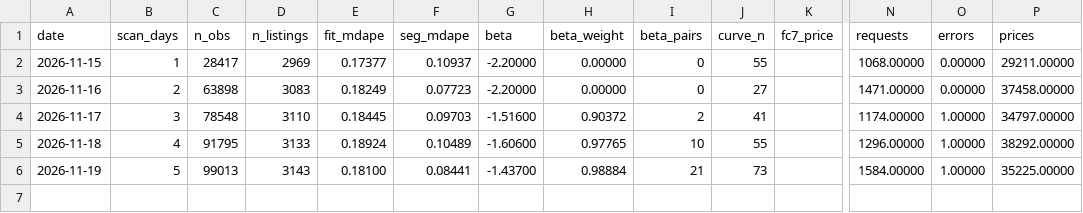
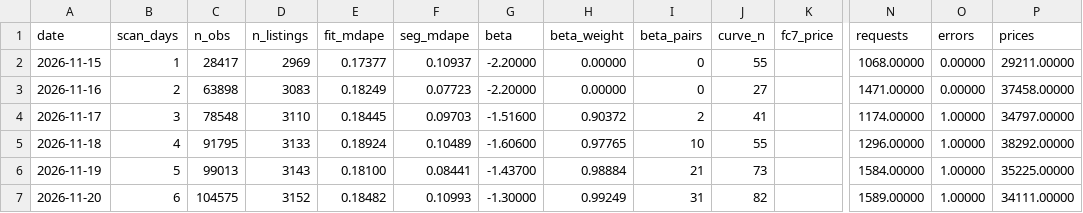
Before and after one commit to wkisai95/bbb, a CSV file: data/history/metrics.csv, drawn as a sheet; only a part is shown, gaps mark what is left out; rows hold the shown columns only; the diff names each change by its address in the sheet, - before the commit and + after, or states it on an @@ line.

```diff
--- a/data/history/metrics.csv
+++ b/data/history/metrics.csv
+row 7: 2026-11-20 | 6 | 104575 | 3152 | 0.18482 | 0.10993 | -1.30000 | 0.99249 | 31 | 82 |  | 1589.00000 | 1.00000 | 34111.00000
```
Also changed, not shown: data/history/forecast.csv, data/history/nights.csv, 10 other files.
